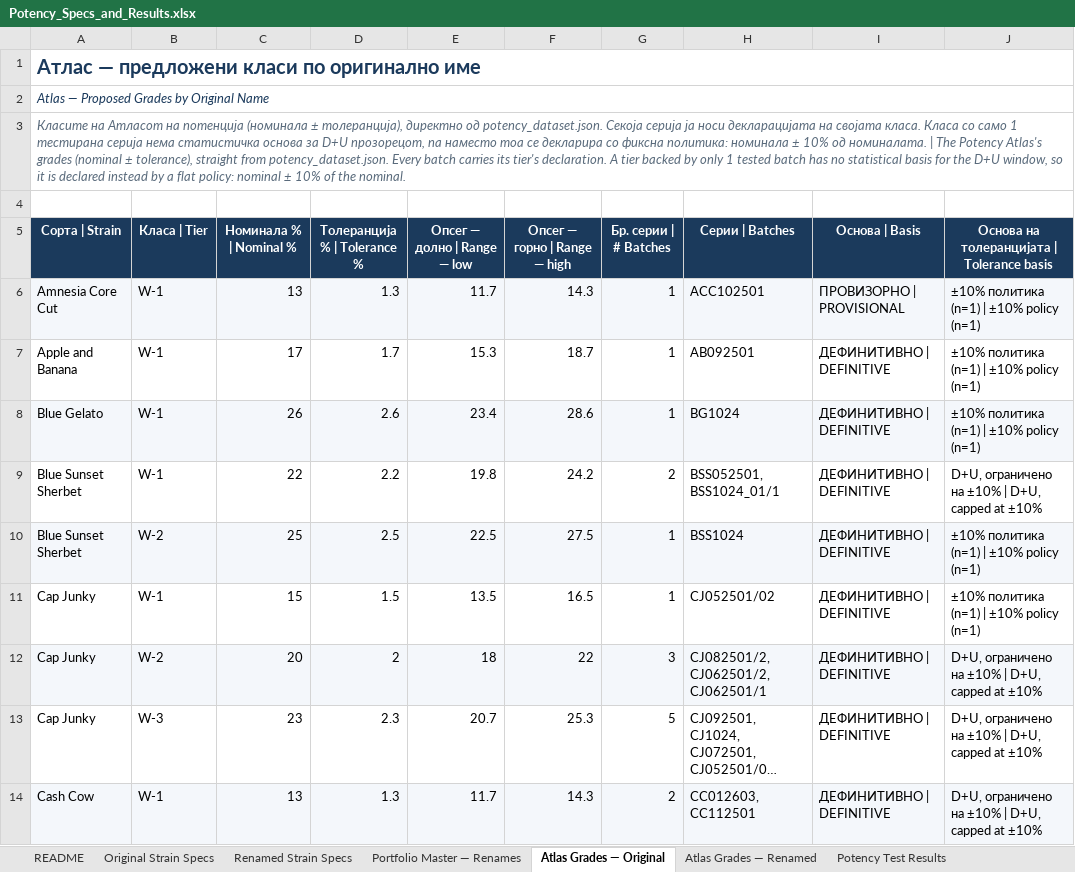
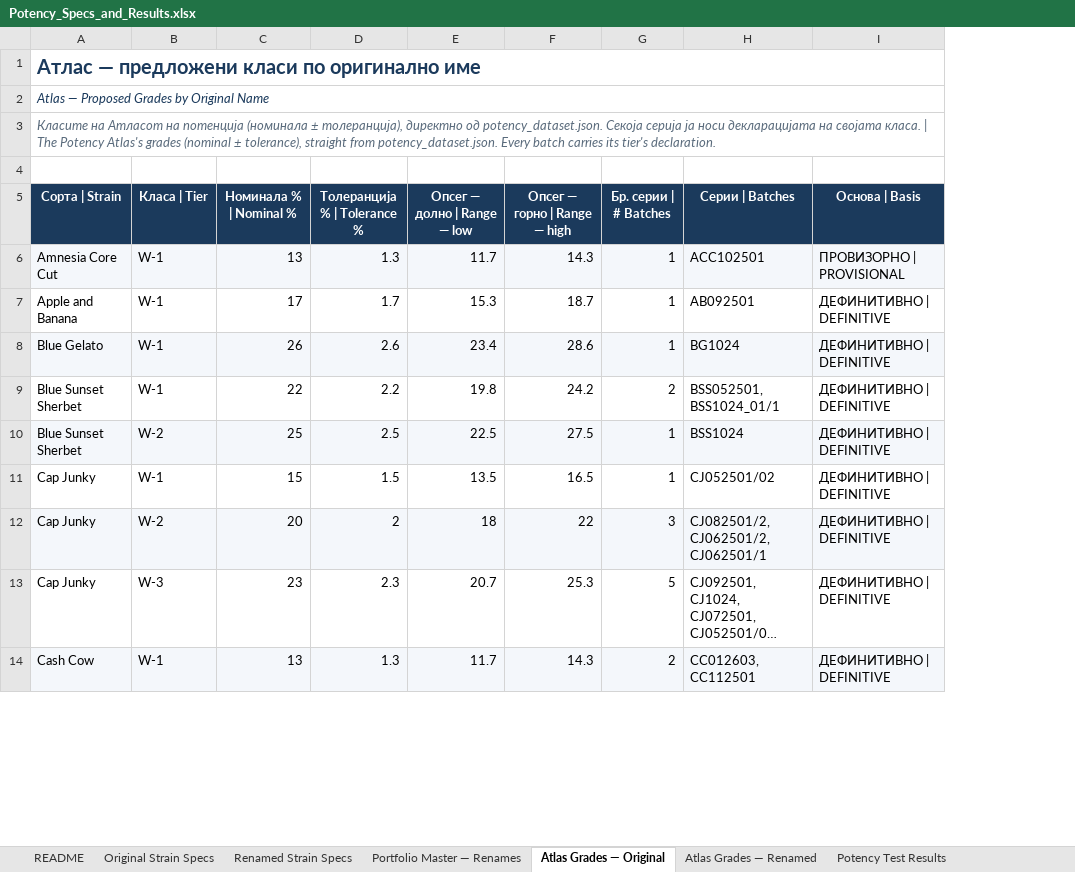
Before and after one commit to 3p4e/letta-stack, an Excel workbook: deliverables/potency_study/Potency_Specs_and_Results.xlsx, sheet Atlas Grades — Original, drawn as a sheet; only a part is shown; long unchanged cells end in …; values as stored, in another font and other column widths than the file's, no borders; the diff names each change by its address in the sheet, - before the commit and + after, or states it on an @@ line.

```diff
--- a/deliverables/potency_study/Potency_Specs_and_Results.xlsx (sheet Atlas Grades — Original)
+++ b/deliverables/potency_study/Potency_Specs_and_Results.xlsx (sheet Atlas Grades — Original)
-column J, rows 5-14: Основа на толеранцијата | Tolerance basis | ±10% политика (n=1) | ±10% policy (n=1) | ±10% политика (n=1) | ±10% policy (n=1) | ±10% политика (n=1) | ±10% policy (n=1) | D+U, ограничено на ±10% | D+U, capped at ±10% | ±10% политика (n=1) | ±10% policy (n=1) | ±10% политика (n=1) | ±10% policy (n=1) | D+U, ограничено на ±10% | D+U, capped at ±10% | D+U, ограничено на ±10% | D+U, capped at ±10% | D+U, ограничено на ±10% | D+U, capped at ±10%
-A3 (Сорта | Strain): …својата класа. Класа со само 1 тестирана серија нема статистичка основа за D+U прозорецот, па наместо тоа се декларира со фиксна политика: номинала ± 10% од номиналата. | The Potency Atlas's grades (nominal ± tolerance), straight from potency_dataset.json. Every batch carries its tier's declaration. A tier backed by only 1 tested batch has no statistical basis for the D+U window, so it is declared instead by a flat policy: nominal ± 10% of the nominal.
+A3 (Сорта | Strain): …својата класа. | The Potency Atlas's grades (nominal ± tolerance), straight from potency_dataset.json. Every batch carries its tier's declaration.
```
Also changed, not shown: sheet Atlas Grades — Renamed, 11 other files.
